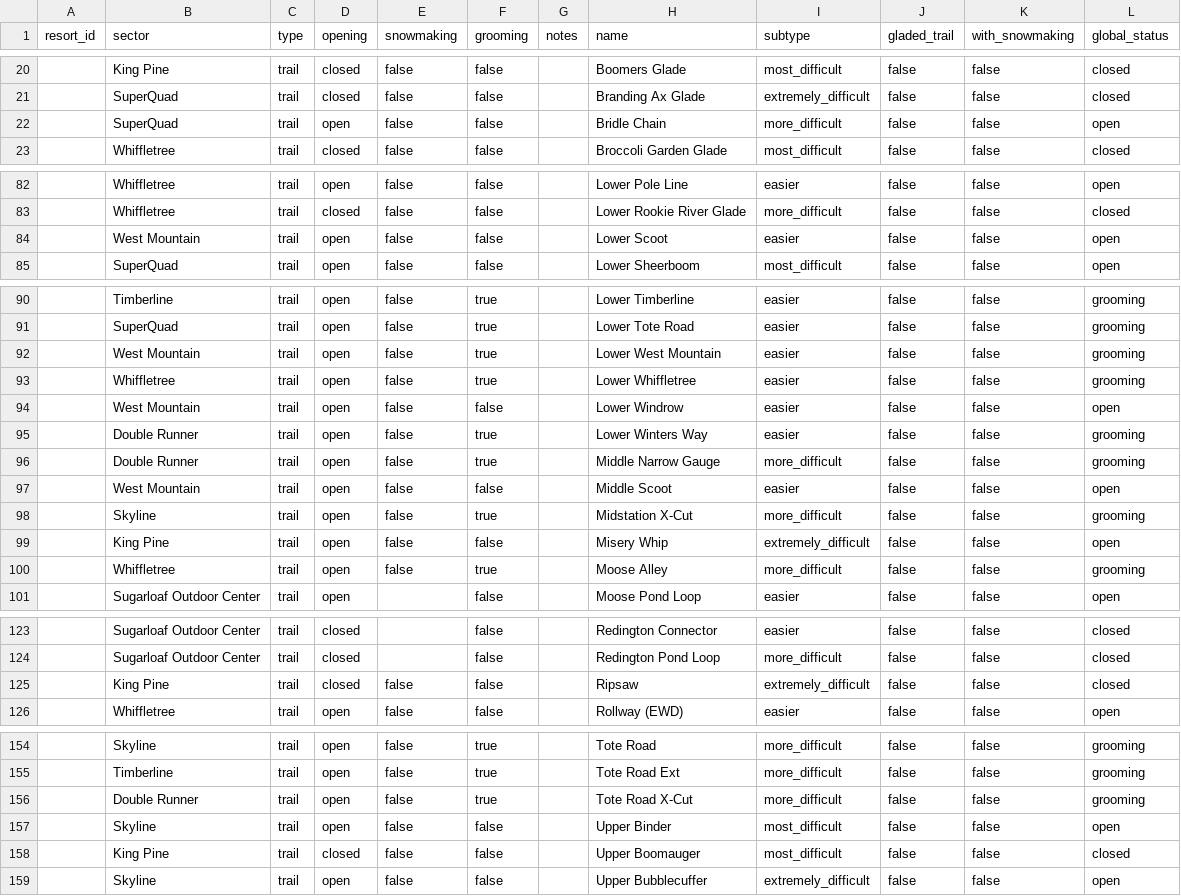
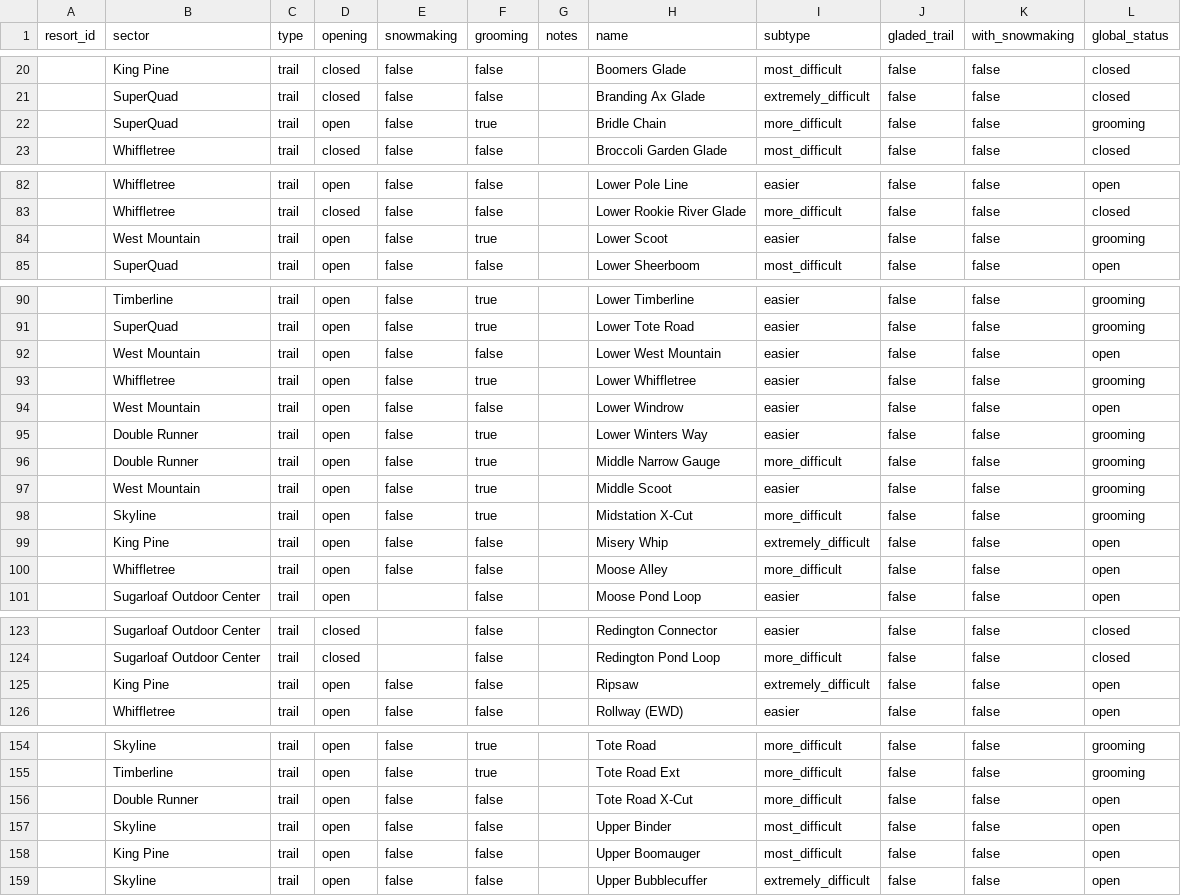
Before and after one commit to abkfenris/sugarloaf, a CSV file: trails.csv, drawn as a sheet; only a part is shown, gaps mark what is left out; the diff covers the shown part only.

```diff
--- a/trails.csv
+++ b/trails.csv
@@ -21,3 +21,3 @@ resort_id,sector,type,opening,snowmaking,grooming,notes,name,subtype,gladed_trai
 ,SuperQuad,trail,closed,false,false,,Branding Ax Glade,extremely_difficult,false,false,closed
-,SuperQuad,trail,open,false,false,,Bridle Chain,more_difficult,false,false,open
+,SuperQuad,trail,open,false,true,,Bridle Chain,more_difficult,false,false,grooming
 ,Whiffletree,trail,closed,false,false,,Broccoli Garden Glade,most_difficult,false,false,closed
@@ -83,3 +83,3 @@ resort_id,sector,type,opening,snowmaking,grooming,notes,name,subtype,gladed_trai
 ,Whiffletree,trail,closed,false,false,,Lower Rookie River Glade,more_difficult,false,false,closed
-,West Mountain,trail,open,false,false,,Lower Scoot,easier,false,false,open
+,West Mountain,trail,open,false,true,,Lower Scoot,easier,false,false,grooming
 ,SuperQuad,trail,open,false,false,,Lower Sheerboom,most_difficult,false,false,open
@@ -91,3 +91,3 @@ resort_id,sector,type,opening,snowmaking,grooming,notes,name,subtype,gladed_trai
 ,SuperQuad,trail,open,false,true,,Lower Tote Road,easier,false,false,grooming
-,West Mountain,trail,open,false,true,,Lower West Mountain,easier,false,false,grooming
+,West Mountain,trail,open,false,false,,Lower West Mountain,easier,false,false,open
 ,Whiffletree,trail,open,false,true,,Lower Whiffletree,easier,false,false,grooming
@@ -96,6 +96,6 @@ resort_id,sector,type,opening,snowmaking,grooming,notes,name,subtype,gladed_trai
 ,Double Runner,trail,open,false,true,,Middle Narrow Gauge,more_difficult,false,false,grooming
-,West Mountain,trail,open,false,false,,Middle Scoot,easier,false,false,open
+,West Mountain,trail,open,false,true,,Middle Scoot,easier,false,false,grooming
 ,Skyline,trail,open,false,true,,Midstation X-Cut,more_difficult,false,false,grooming
 ,King Pine,trail,open,false,false,,Misery Whip,extremely_difficult,false,false,open
-,Whiffletree,trail,open,false,true,,Moose Alley,more_difficult,false,false,grooming
+,Whiffletree,trail,open,false,false,,Moose Alley,more_difficult,false,false,open
 ,Sugarloaf Outdoor Center,trail,open,,false,,Moose Pond Loop,easier,false,false,open
@@ -124,3 +124,3 @@ resort_id,sector,type,opening,snowmaking,grooming,notes,name,subtype,gladed_trai
 ,Sugarloaf Outdoor Center,trail,closed,,false,,Redington Pond Loop,more_difficult,false,false,closed
-,King Pine,trail,closed,false,false,,Ripsaw,extremely_difficult,false,false,closed
+,King Pine,trail,open,false,false,,Ripsaw,extremely_difficult,false,false,open
 ,Whiffletree,trail,open,false,false,,Rollway (EWD),easier,false,false,open
@@ -155,5 +155,5 @@ resort_id,sector,type,opening,snowmaking,grooming,notes,name,subtype,gladed_trai
 ,Timberline,trail,open,false,true,,Tote Road Ext,more_difficult,false,false,grooming
-,Double Runner,trail,open,false,true,,Tote Road X-Cut,more_difficult,false,false,grooming
+,Double Runner,trail,open,false,false,,Tote Road X-Cut,more_difficult,false,false,open
 ,Skyline,trail,open,false,false,,Upper Binder,most_difficult,false,false,open
-,King Pine,trail,closed,false,false,,Upper Boomauger,most_difficult,false,false,closed
+,King Pine,trail,open,false,false,,Upper Boomauger,most_difficult,false,false,open
 ,Skyline,trail,open,false,false,,Upper Bubblecuffer,extremely_difficult,false,false,open
```
Also changed, not shown: 26 edited cells elsewhere in this file, 1 other file.
